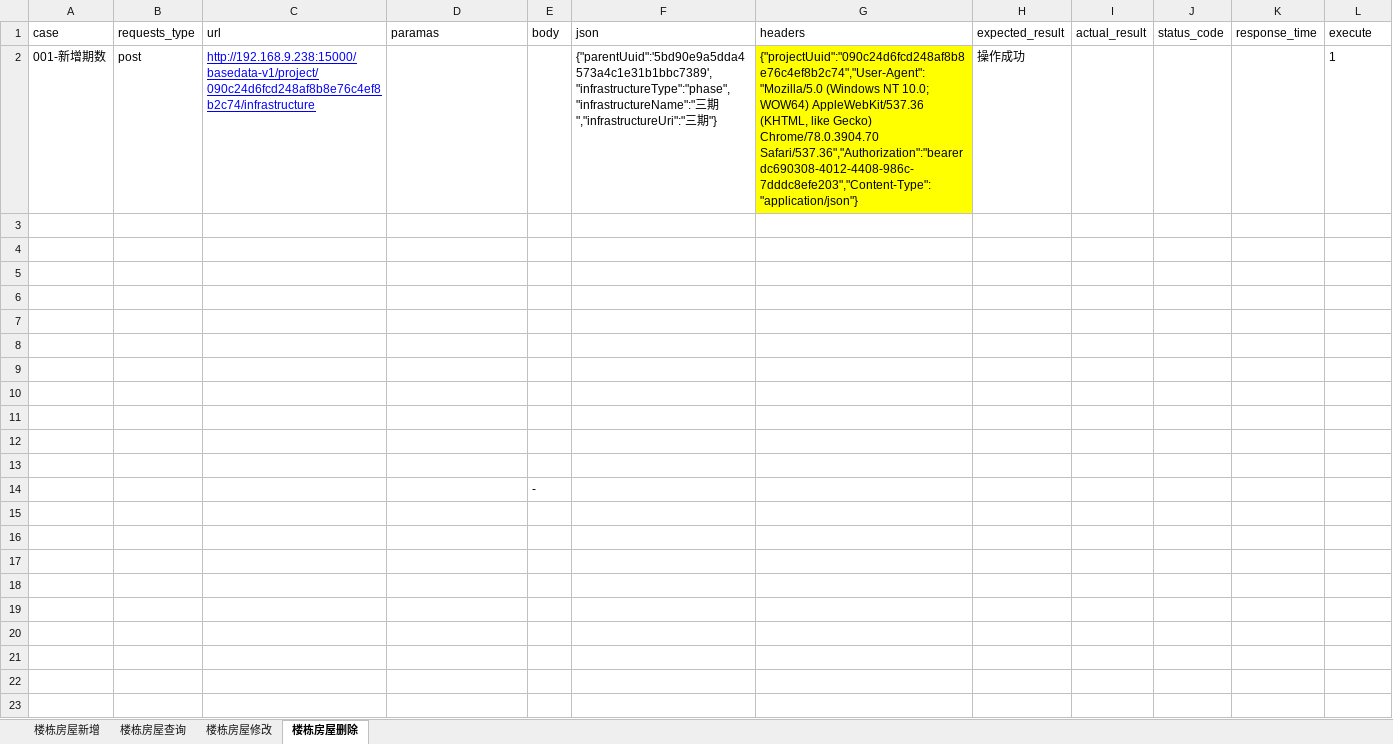
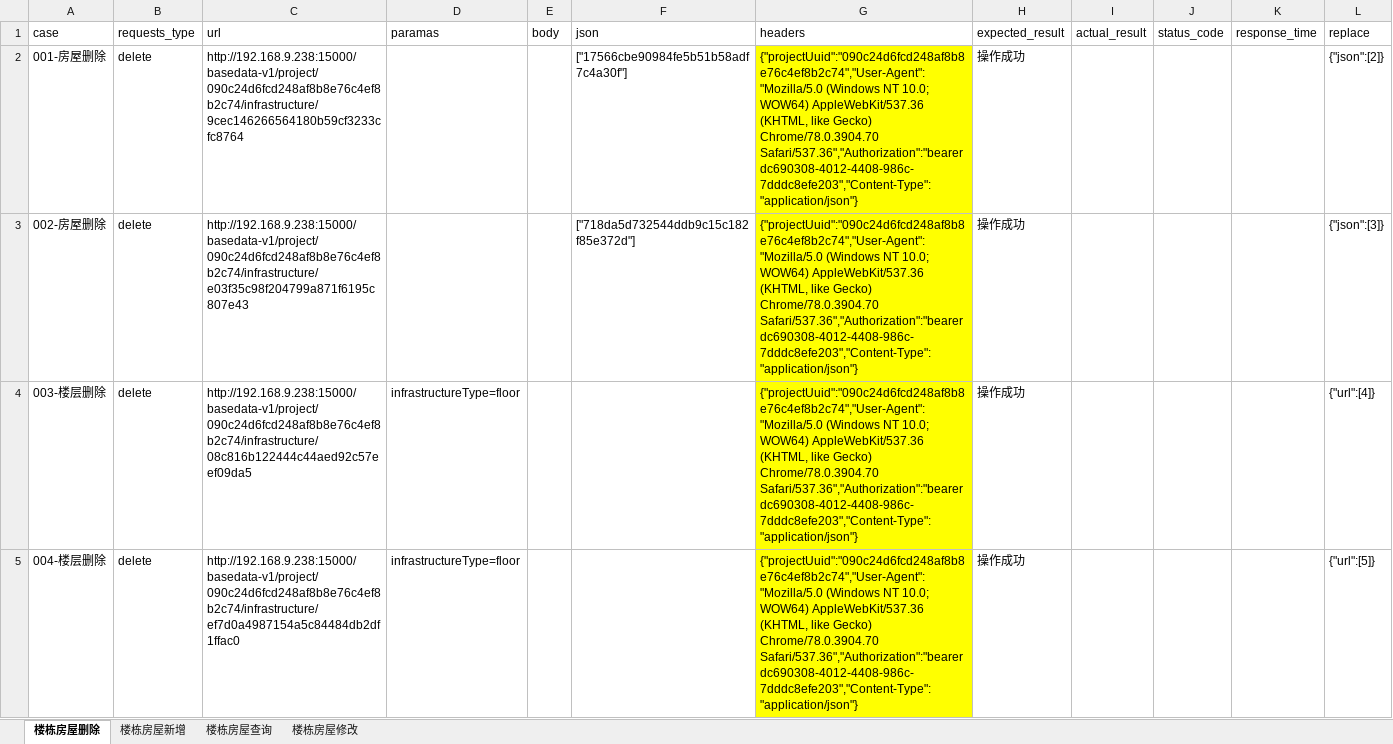
Before and after one commit to Ma-KaiQiang/Auto-interface_test, an Excel workbook: data/infrastructure/infrastructure_case.xlsx, sheet 楼栋房屋删除, drawn as a sheet; values as stored, in another font and other column widths than the file's, no borders; removed rows and columns are numbered as before the commit, all else as after; the diff names each change by its address in the sheet, - before the commit and + after, or states it on an @@ line.

Commit message:
1.infrastructure模块完成

```diff
--- a/data/infrastructure/infrastructure_case.xlsx (sheet 楼栋房屋删除)
+++ b/data/infrastructure/infrastructure_case.xlsx (sheet 楼栋房屋删除)
@@ sheet tab order changed: 楼栋房屋删除 | 楼栋房屋新增 | 楼栋房屋查询 | 楼栋房屋修改 @@
-L1: execute
+L1: replace
-row 2: 001-新增期数 | post | http://192.168.9.238:15000/basedata-v1/project/090c24d6fcd248af8b8e76c4ef8b2c74/infrastructure |  |  | {"parentUuid":'5bd90e9a5dda4573a4c1e31b1bbc7389',"infrastructureType":"phase","infrastructureName":"三期","infrastructureUri":"三期"} | {"projectUuid":"090c24d6fcd248af8b8e76c4ef8b2c74","User-Agent":"Mozilla/5.0 (Windows NT 10.0; WOW64) AppleWebKit/537.36 (KHTML, like Gecko) Chrome/78.0.3904.70 Safari/537.36","Authorization":"bearer dc690308-4012-4408-986c-7dddc8efe203","Content-Type":"application/json"} | 操作成功 |  |  |  | 1
-row 2: (empty)
+row 2: 001-房屋删除 | delete | http://192.168.9.238:15000/basedata-v1/project/090c24d6fcd248af8b8e76c4ef8b2c74/infrastructure/9cec146266564180b59cf3233cfc8764 |  |  | ["17566cbe90984fe5b51b58adf7c4a30f"] | {"projectUuid":"090c24d6fcd248af8b8e76c4ef8b2c74","User-Agent":"Mozilla/5.0 (Windows NT 10.0; WOW64) AppleWebKit/537.36 (KHTML, like Gecko) Chrome/78.0.3904.70 Safari/537.36","Authorization":"bearer dc690308-4012-4408-986c-7dddc8efe203","Content-Type":"application/json"} | 操作成功 |  |  |  | {"json":[2]}
-G2:G5 fill: none
+G2:G5 fill: #FFFF00
-row 3: (empty)
+row 3: 002-房屋删除 | delete | http://192.168.9.238:15000/basedata-v1/project/090c24d6fcd248af8b8e76c4ef8b2c74/infrastructure/e03f35c98f204799a871f6195c807e43 |  |  | ["718da5d732544ddb9c15c182f85e372d"] | {"projectUuid":"090c24d6fcd248af8b8e76c4ef8b2c74","User-Agent":"Mozilla/5.0 (Windows NT 10.0; WOW64) AppleWebKit/537.36 (KHTML, like Gecko) Chrome/78.0.3904.70 Safari/537.36","Authorization":"bearer dc690308-4012-4408-986c-7dddc8efe203","Content-Type":"application/json"} | 操作成功 |  |  |  | {"json":[3]}
-row 4: (empty)
+row 4: 003-楼层删除 | delete | http://192.168.9.238:15000/basedata-v1/project/090c24d6fcd248af8b8e76c4ef8b2c74/infrastructure/08c816b122444c44aed92c57eef09da5 | infrastructureType=floor |  |  | {"projectUuid":"090c24d6fcd248af8b8e76c4ef8b2c74","User-Agent":"Mozilla/5.0 (Windows NT 10.0; WOW64) AppleWebKit/537.36 (KHTML, like Gecko) Chrome/78.0.3904.70 Safari/537.36","Authorization":"bearer dc690308-4012-4408-986c-7dddc8efe203","Content-Type":"application/json"} | 操作成功 |  |  |  | {"url":[4]}
-row 5: (empty)
+row 5: 004-楼层删除 | delete | http://192.168.9.238:15000/basedata-v1/project/090c24d6fcd248af8b8e76c4ef8b2c74/infrastructure/ef7d0a4987154a5c84484db2df1ffac0 | infrastructureType=floor |  |  | {"projectUuid":"090c24d6fcd248af8b8e76c4ef8b2c74","User-Agent":"Mozilla/5.0 (Windows NT 10.0; WOW64) AppleWebKit/537.36 (KHTML, like Gecko) Chrome/78.0.3904.70 Safari/537.36","Authorization":"bearer dc690308-4012-4408-986c-7dddc8efe203","Content-Type":"application/json"} | 操作成功 |  |  |  | {"url":[5]}
-row 7: (empty)
-row 8: (empty)
-row 9: (empty)
-row 10: (empty)
-row 11: (empty)
-row 12: (empty)
-row 13: (empty)
-row 14:  |  |  |  | -
```
Also changed, not shown: sheet 楼栋房屋修改, sheet 楼栋房屋新增, sheet 楼栋房屋查询, data/infrastructure/infrastructure_uuid.xlsx, 3 other files.
